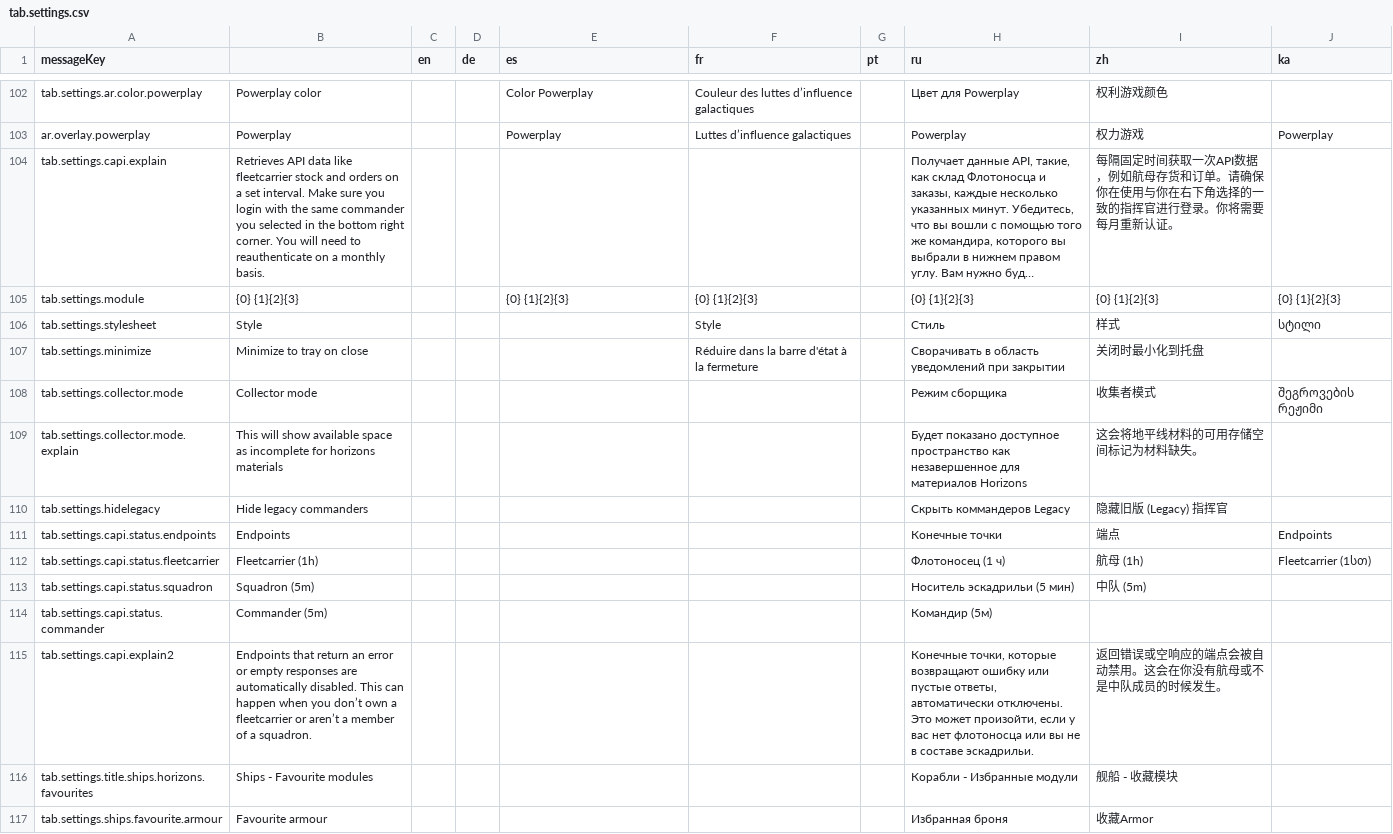
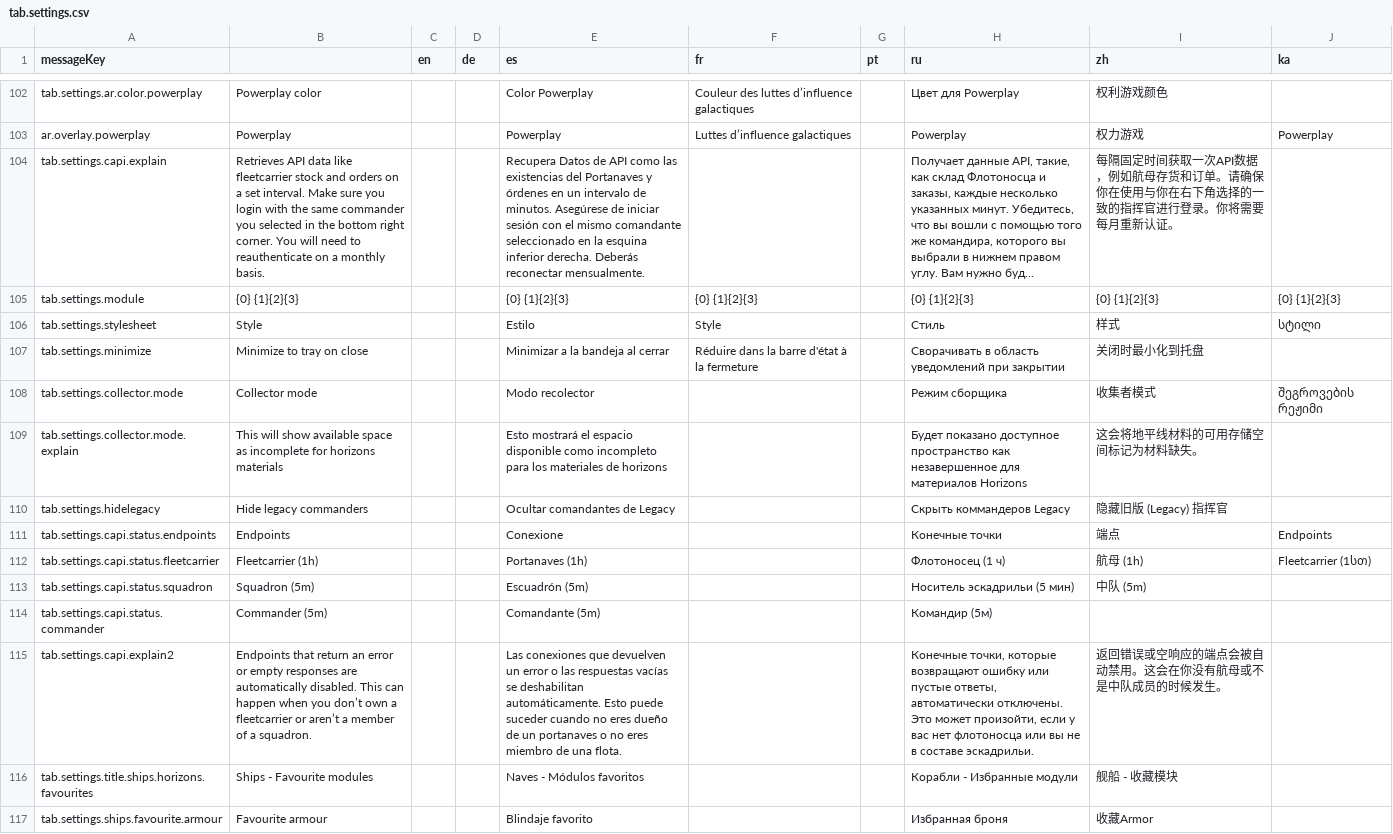
Before and after one commit to jixxed/ed-odyssey-materials-helper, a CSV file: application/src/main/resources/locale/tab.settings.csv, drawn as a sheet; only a part is shown, gaps mark what is left out; long unchanged cells end in …; the diff covers the shown part only; the diff names each change by its address in the sheet, - before the commit and + after, or states it on an @@ line.

Commit message:
Update translations from Crowdin

```diff
--- a/application/src/main/resources/locale/tab.settings.csv
+++ b/application/src/main/resources/locale/tab.settings.csv
-E104 (es): (empty)
+E104 (es): Recupera Datos de API como las existencias del Portanaves y órdenes en un intervalo de minutos. Asegúrese de iniciar sesión con el mismo comandante seleccionado en la esquina inferior derecha. Deberás reconectar mensualmente.
-E106 (es): (empty)
+E106 (es): Estilo
-E107 (es): (empty)
+E107 (es): Minimizar a la bandeja al cerrar
-E108 (es): (empty)
+E108 (es): Modo recolector
-E109 (es): (empty)
+E109 (es): Esto mostrará el espacio disponible como incompleto para los materiales de horizons
-E110 (es): (empty)
+E110 (es): Ocultar comandantes de Legacy
-E111 (es): (empty)
+E111 (es): Conexione
-E112 (es): (empty)
+E112 (es): Portanaves (1h)
-E113 (es): (empty)
+E113 (es): Escuadrón (5m)
-E114 (es): (empty)
+E114 (es): Comandante (5m)
-E115 (es): (empty)
+E115 (es): Las conexiones que devuelven un error o las respuestas vacías se deshabilitan automáticamente. Esto puede suceder cuando no eres dueño de un portanaves o no eres miembro de una flota.
-E116 (es): (empty)
+E116 (es): Naves - Módulos favoritos
-E117 (es): (empty)
+E117 (es): Blindaje favorito
```
Also changed, not shown: 76 edited cells elsewhere in this file, application/src/main/resources/locale/application.csv, application/src/main/resources/locale/blueprint/horizons/names.csv, 29 other files.
